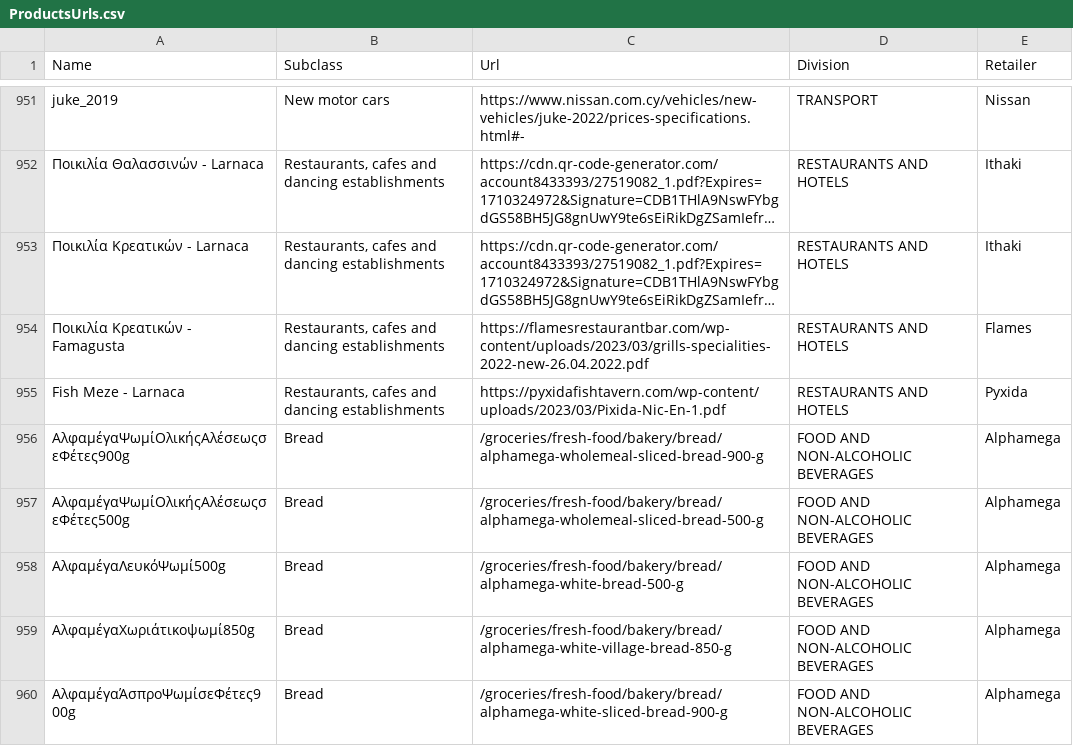
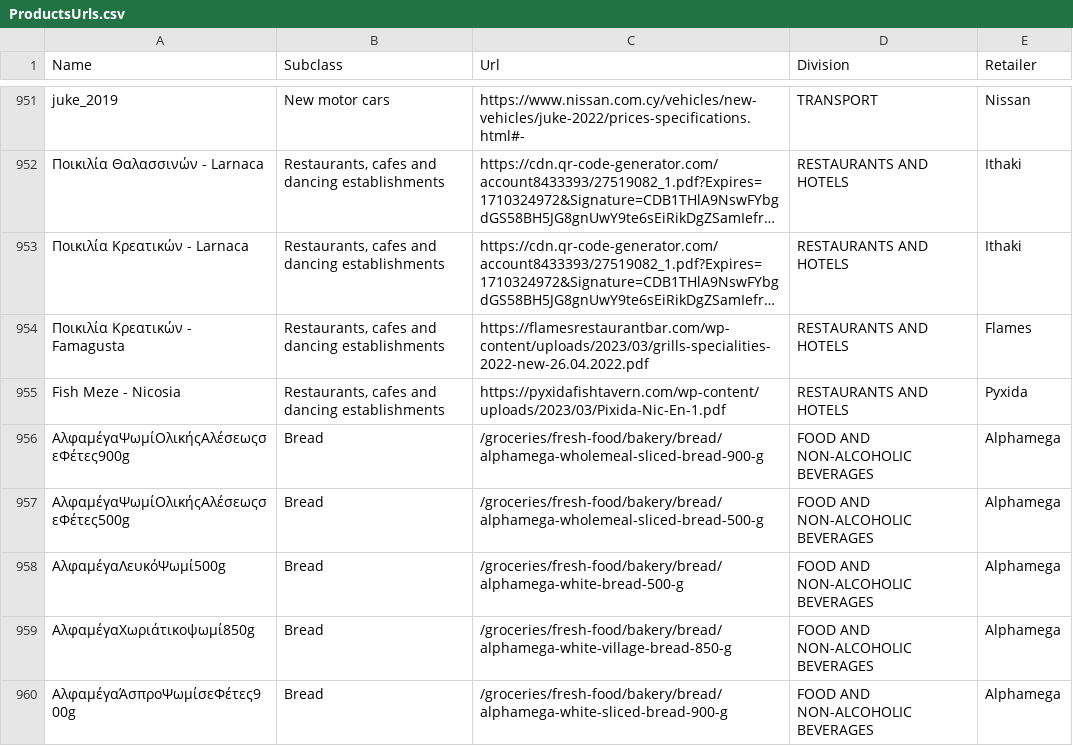
Before and after one commit to kvitalis/CyBPP, a CSV file: Datasets/ProductsUrls.csv, drawn as a sheet; only a part is shown, gaps mark what is left out; long unchanged cells end in ….

Commit message:
Update ProductsUrls.csv

```diff
--- a/Datasets/ProductsUrls.csv
+++ b/Datasets/ProductsUrls.csv
@@ -960,3 +960,3 @@ juke_2019,New motor cars,https://www.nissan.com.cy/vehicles/new-vehicles/juke-20
 Ποικιλία Κρεατικών - Famagusta,"Restaurants, cafes and dancing establishments",https://flamesrestaurantbar.com/wp-content/uploads/2023/03/grills-specialities-2022-new-26.04.2022.pdf,RESTAURANTS AND HOTELS,Flames
-Fish Meze - Larnaca,"Restaurants, cafes and dancing establishments",https://pyxidafishtavern.com/wp-content/uploads/2023/03/Pixida-Nic-En-1.pdf,RESTAURANTS AND HOTELS,Pyxida
+Fish Meze - Nicosia,"Restaurants, cafes and dancing establishments",https://pyxidafishtavern.com/wp-content/uploads/2023/03/Pixida-Nic-En-1.pdf,RESTAURANTS AND HOTELS,Pyxida
 ΑλφαμέγαΨωµίΟλικήςΑλέσεωςσεΦέτες900g,Bread,/groceries/fresh-food/bakery/bread/alphamega-wholemeal-sliced-bread-900-g,FOOD AND NON-ALCOHOLIC BEVERAGES,Alphamega
```
